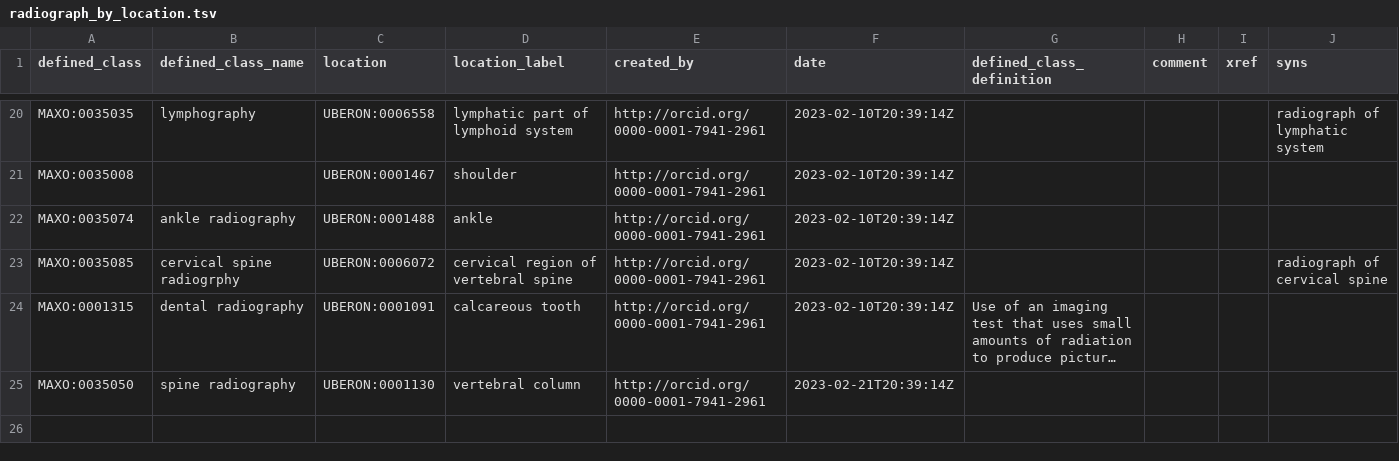
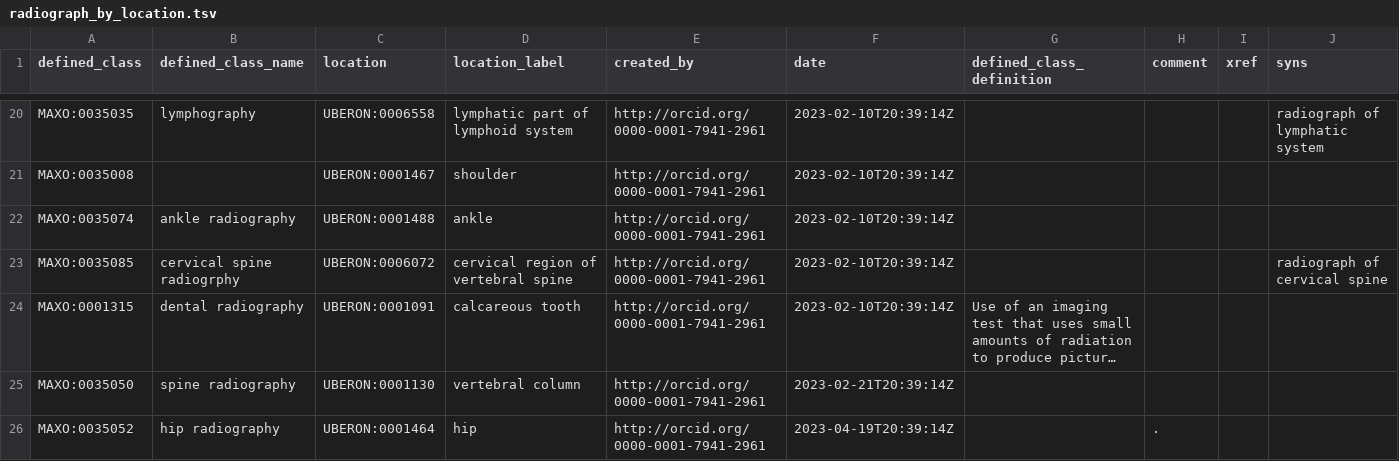
Before and after one commit to monarch-initiative/MAxO, a TSV file: src/patterns/data/manual/radiograph_by_location.tsv, drawn as a sheet; only a part is shown, gaps mark what is left out; long unchanged cells end in …; the diff names each change by its address in the sheet, - before the commit and + after, or states it on an @@ line.

Commit message:
added hip radiography

```diff
--- a/src/patterns/data/manual/radiograph_by_location.tsv
+++ b/src/patterns/data/manual/radiograph_by_location.tsv
+row 26: MAXO:0035052 | hip radiography | UBERON:0001464 | hip | http://orcid.org/0000-0001-7941-2961 | 2023-04-19T20:39:14Z |  | .
```
